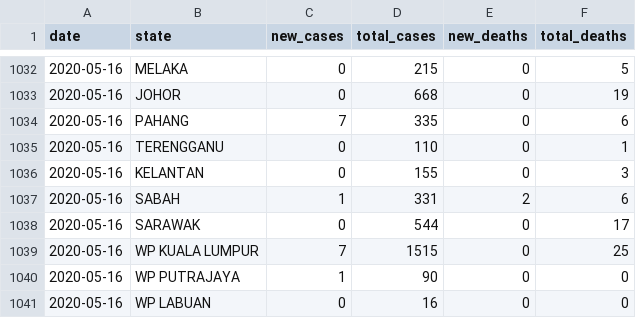
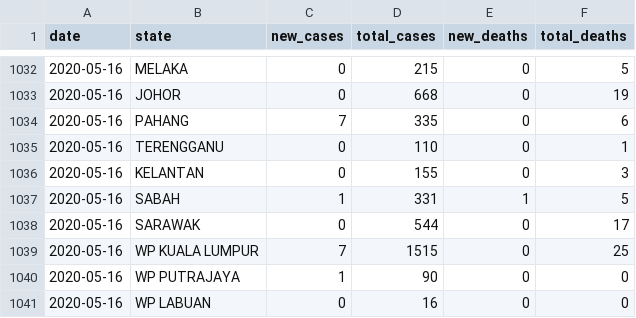
Before and after one commit to wnarifin/covid-19-malaysia, a CSV file: covid-19_my_state.csv, drawn as a sheet; only a part is shown, gaps mark what is left out.

```diff
--- a/covid-19_my_state.csv
+++ b/covid-19_my_state.csv
@@ -1036,3 +1036,3 @@
 2020-05-16,"KELANTAN",0,155,0,3
-2020-05-16,"SABAH",1,331,2,6
+2020-05-16,"SABAH",1,331,1,5
 2020-05-16,"SARAWAK",0,544,0,17
```
Also changed, not shown: 1 other file.
